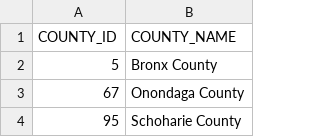
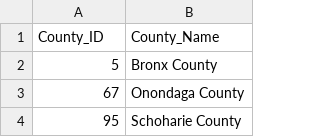
Before and after one commit to sdinespierce/etl_project, a CSV file: Data/db_table_csvs/County_ID.csv, drawn as a sheet; only a part is shown.

```diff
--- a/Data/db_table_csvs/County_ID.csv
+++ b/Data/db_table_csvs/County_ID.csv
@@ -1,2 +1,2 @@
-COUNTY_ID,COUNTY_NAME
+County_ID,County_Name
 5,Bronx County
```
Also changed, not shown: Data/db_table_csvs/County_Pop.csv, Data/db_table_csvs/Household_Income_by_Race.csv, 4 other files.
